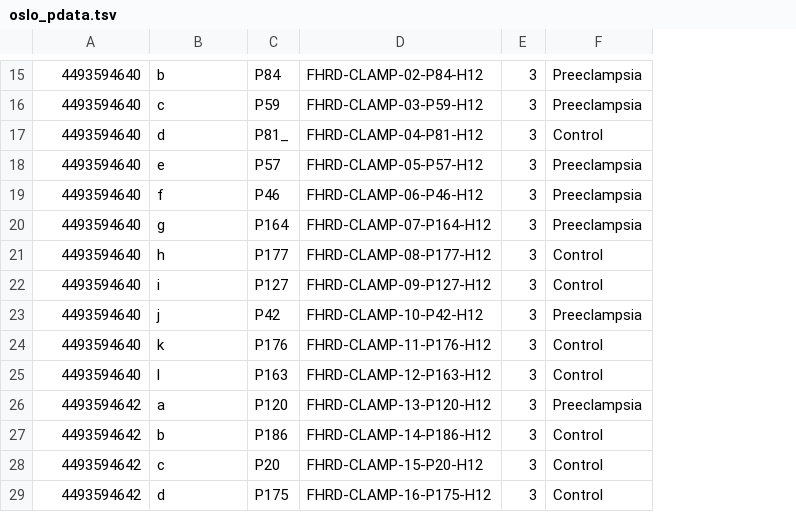
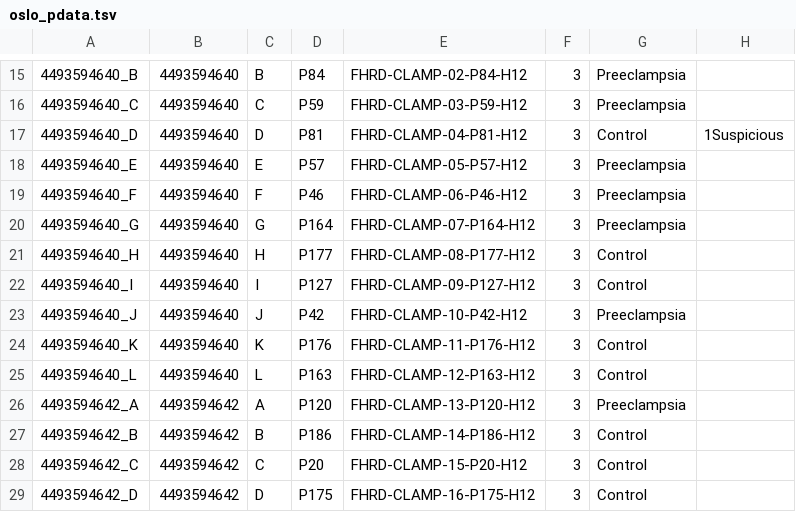
Before and after one commit to sysbio-vo/article-placenta-grn-suppl, a TSV file: pdata/oslo_pdata.tsv, drawn as a sheet; only a part is shown, gaps mark what is left out; addresses are those after the commit; the diff covers the shown part only; the diff names each change by its address in the sheet, - before the commit and + after, or states it on an @@ line.

```diff
--- a/pdata/oslo_pdata.tsv
+++ b/pdata/oslo_pdata.tsv
+column C, rows 15-29: B | C | D | E | F | G | H | I | J | K | L | A | B | C | D
+column H, row 17: 1Suspicious
-A15: 4493594640
+A15: 4493594640_B
-B15: b
+B15: 4493594640
-A16: 4493594640
+A16: 4493594640_C
-B16: c
+B16: 4493594640
-A17: 4493594640
+A17: 4493594640_D
-B17: d
+B17: 4493594640
-D17: P81_
+D17: P81
-A18: 4493594640
+A18: 4493594640_E
-B18: e
+B18: 4493594640
-A19: 4493594640
+A19: 4493594640_F
-B19: f
+B19: 4493594640
-A20: 4493594640
+A20: 4493594640_G
-B20: g
+B20: 4493594640
-A21: 4493594640
+A21: 4493594640_H
-B21: h
+B21: 4493594640
-A22: 4493594640
+A22: 4493594640_I
-B22: i
+B22: 4493594640
-A23: 4493594640
+A23: 4493594640_J
-B23: j
+B23: 4493594640
-A24: 4493594640
+A24: 4493594640_K
-B24: k
+B24: 4493594640
-A25: 4493594640
+A25: 4493594640_L
-B25: l
+B25: 4493594640
-A26: 4493594642
+A26: 4493594642_A
-B26: a
+B26: 4493594642
-A27: 4493594642
+A27: 4493594642_B
-B27: b
+B27: 4493594642
-A28: 4493594642
+A28: 4493594642_C
-B28: c
+B28: 4493594642
-A29: 4493594642
+A29: 4493594642_D
-B29: d
+B29: 4493594642
```
Also changed, not shown: 1 added row, 1 removed row and 67 edited cells elsewhere in this file, pdata/london_pdata.tsv, 1 other file.
